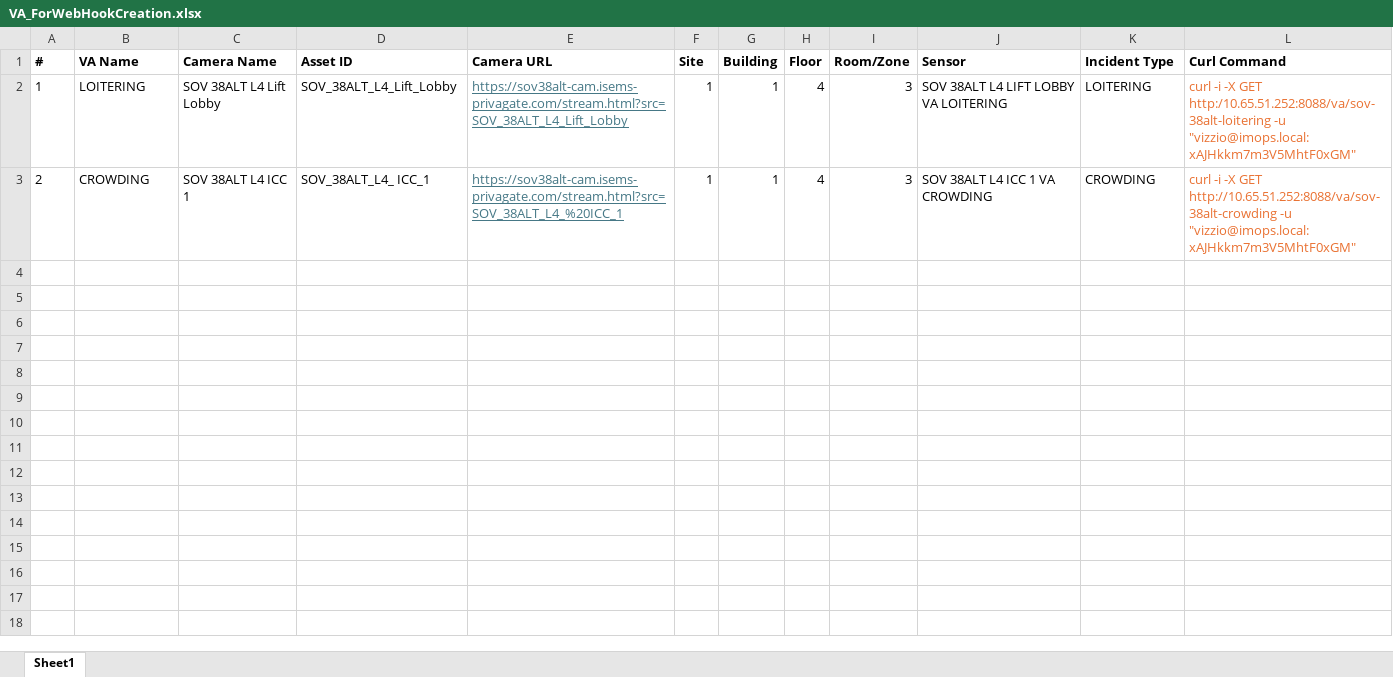
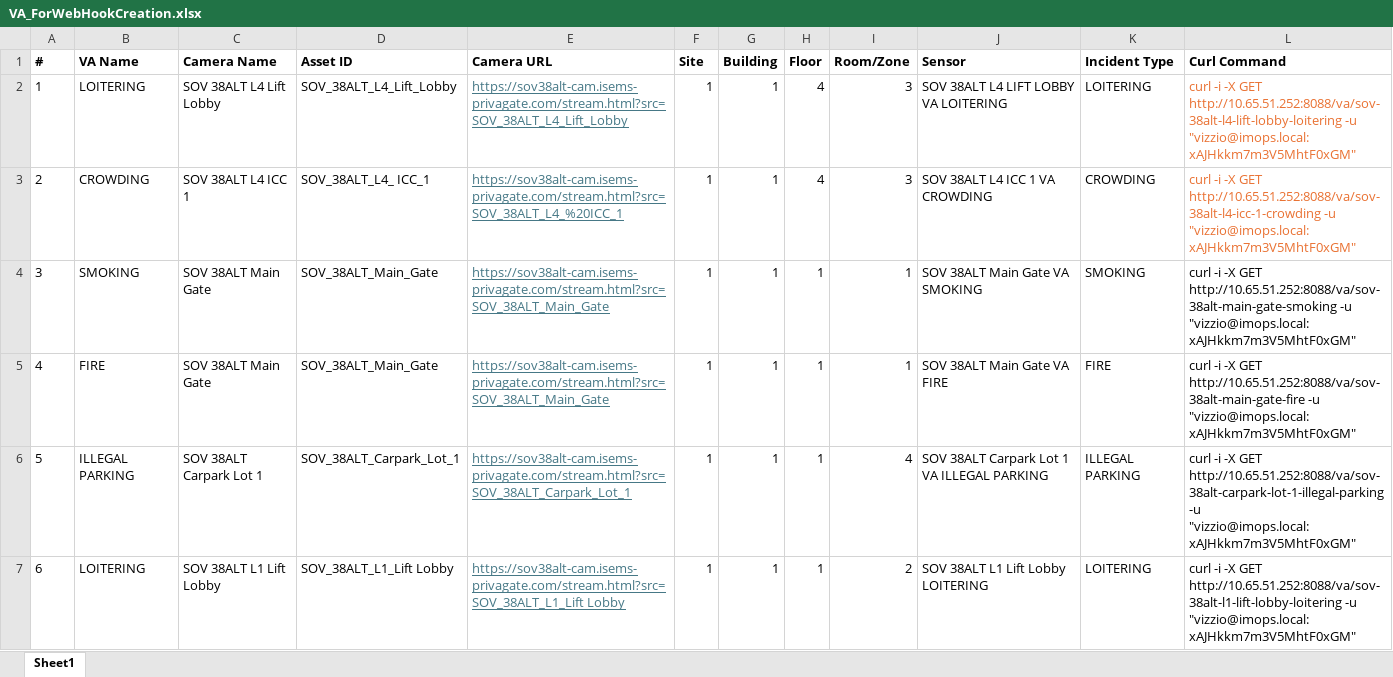
Before and after one commit to ksericpro/cde, an Excel workbook: apigw/docs/VA_ForWebHookCreation.xlsx, sheet Sheet1, drawn as a sheet; only a part is shown; values as stored, in another font and other column widths than the file's, no borders; the diff covers the shown part only; the diff names each change by its address in the sheet, - before the commit and + after, or states it on an @@ line.

```diff
--- a/apigw/docs/VA_ForWebHookCreation.xlsx (sheet Sheet1)
+++ b/apigw/docs/VA_ForWebHookCreation.xlsx (sheet Sheet1)
-L2 (Curl Command): …-X GET http:/10.65.51.252:8088/va/sov-38alt-loitering -u "vizzio@imops.local:xAJHkkm7m3V5MhtF0xGM"
+L2 (Curl Command): …-X GET http://10.65.51.252:8088/va/sov-38alt-l4-lift-lobby-loitering -u "vizzio@imops.local:xAJHkkm7m3V5MhtF0xGM"
-L3 (Curl Command): …-X GET http://10.65.51.252:8088/va/sov-38alt-crowding -u "vizzio@imops.local:xAJHkkm7m3V5MhtF0xGM"
+L3 (Curl Command): …-X GET http://10.65.51.252:8088/va/sov-38alt-l4-icc-1-crowding -u "vizzio@imops.local:xAJHkkm7m3V5MhtF0xGM"
+row 4: 3 | SMOKING | SOV 38ALT Main Gate | SOV_38ALT_Main_Gate | https://sov38alt-cam.isems-privagate.com/stream.html?src=SOV_38ALT_Main_Gate | 1 | 1 | 1 | 1 | SOV 38ALT Main Gate VA SMOKING | SMOKING | curl -i -X GET http://10.65.51.252:8088/va/sov-38alt-main-gate-smoking -u "vizzio@imops.local:xAJHkkm7m3V5MhtF0xGM"
+row 5: 4 | FIRE | SOV 38ALT Main Gate | SOV_38ALT_Main_Gate | https://sov38alt-cam.isems-privagate.com/stream.html?src=SOV_38ALT_Main_Gate | 1 | 1 | 1 | 1 | SOV 38ALT Main Gate VA FIRE | FIRE | curl -i -X GET http://10.65.51.252:8088/va/sov-38alt-main-gate-fire -u "vizzio@imops.local:xAJHkkm7m3V5MhtF0xGM"
+row 6: 5 | ILLEGAL PARKING | SOV 38ALT Carpark Lot 1 | SOV_38ALT_Carpark_Lot_1 | https://sov38alt-cam.isems-privagate.com/stream.html?src=SOV_38ALT_Carpark_Lot_1 | 1 | 1 | 1 | 4 | SOV 38ALT Carpark Lot 1 VA ILLEGAL PARKING | ILLEGAL PARKING | curl -i -X GET http://10.65.51.252:8088/va/sov-38alt-carpark-lot-1-illegal-parking -u "vizzio@imops.local:xAJHkkm7m3V5MhtF0xGM"
+row 7: 6 | LOITERING | SOV 38ALT L1 Lift Lobby | SOV_38ALT_L1_Lift Lobby | https://sov38alt-cam.isems-privagate.com/stream.html?src=SOV_38ALT_L1_Lift Lobby | 1 | 1 | 1 | 2 | SOV 38ALT L1 Lift Lobby LOITERING | LOITERING | curl -i -X GET http://10.65.51.252:8088/va/sov-38alt-l1-lift-lobby-loitering -u "vizzio@imops.local:xAJHkkm7m3V5MhtF0xGM"
```
Also changed, not shown: 15 added rows elsewhere in this sheet, 7 other files.
